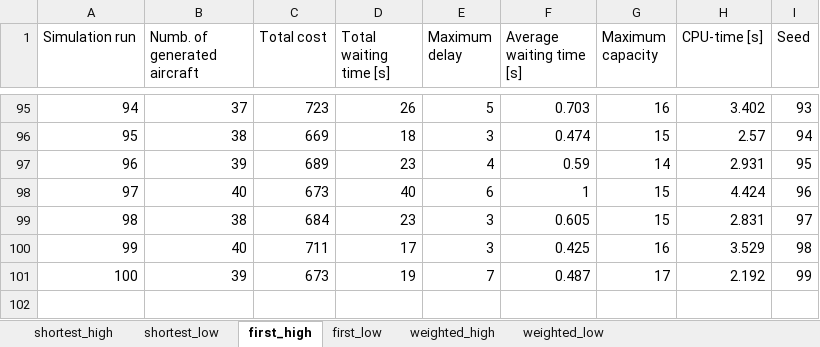
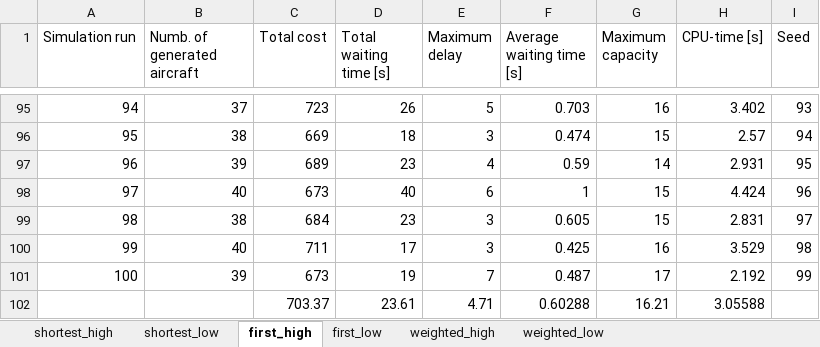
Before and after one commit to jillz-a/ABMS_assignment_2, an Excel workbook: prioritized.xlsx, sheet first_high, drawn as a sheet; only a part is shown, gaps mark what is left out; values as stored, in another font and other column widths than the file's, no borders; the diff names each change by its address in the sheet, - before the commit and + after, or states it on an @@ line.

```diff
--- a/prioritized.xlsx (sheet first_high)
+++ b/prioritized.xlsx (sheet first_high)
+row 102:  |  | 703.37 | 23.61 | 4.71 | 0.60288 | 16.21 | 3.05588
```
Also changed, not shown: sheet first_low, sheet shortest_low, sheet weighted_low, sheet weighted_high, sheet shortest_high, 1 other file.
